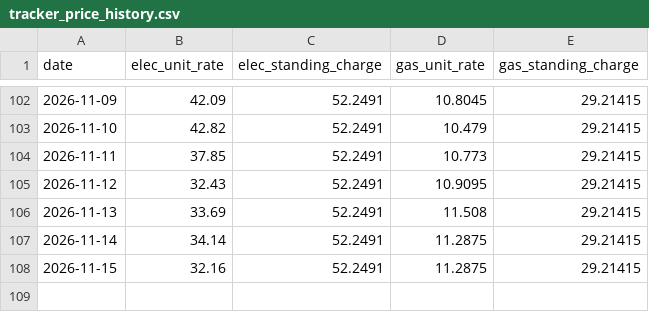
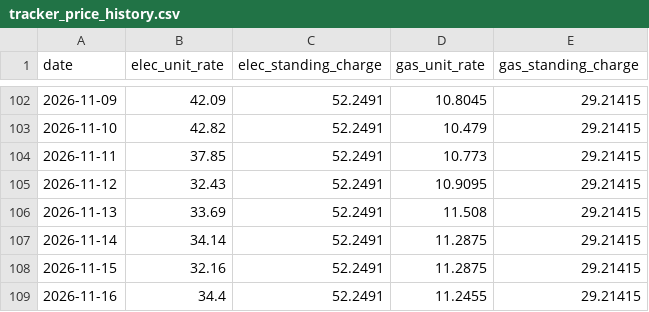
Before and after one commit to SamInnes26/electricity-forecast, a CSV file: data/tracker_price_history.csv, drawn as a sheet; only a part is shown, gaps mark what is left out; the diff names each change by its address in the sheet, - before the commit and + after, or states it on an @@ line.

```diff
--- a/data/tracker_price_history.csv
+++ b/data/tracker_price_history.csv
+row 109: 2026-11-16 | 34.4 | 52.2491 | 11.2455 | 29.21415
```
Also changed, not shown: data/forecast_history.csv, data/latest_forecast.csv, 1 other file.
